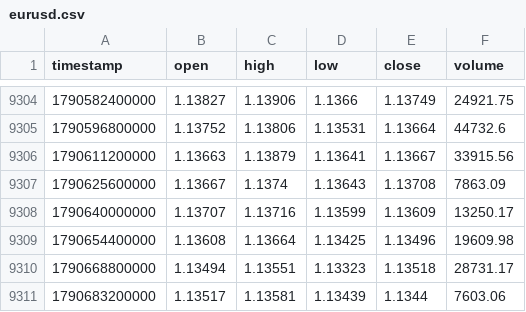
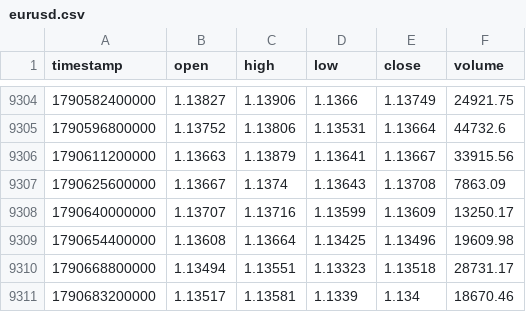
Before and after one commit to rikuudon24-beep/chair-scale, a CSV file: data/market/h4/eurusd.csv, drawn as a sheet; only a part is shown, gaps mark what is left out.

```diff
--- a/data/market/h4/eurusd.csv
+++ b/data/market/h4/eurusd.csv
@@ -9310,2 +9310,2 @@ timestamp,open,high,low,close,volume
 1790668800000,1.13494,1.13551,1.13323,1.13518,28731.17
-1790683200000,1.13517,1.13581,1.13439,1.1344,7603.06
+1790683200000,1.13517,1.13581,1.1339,1.134,18670.46
```
